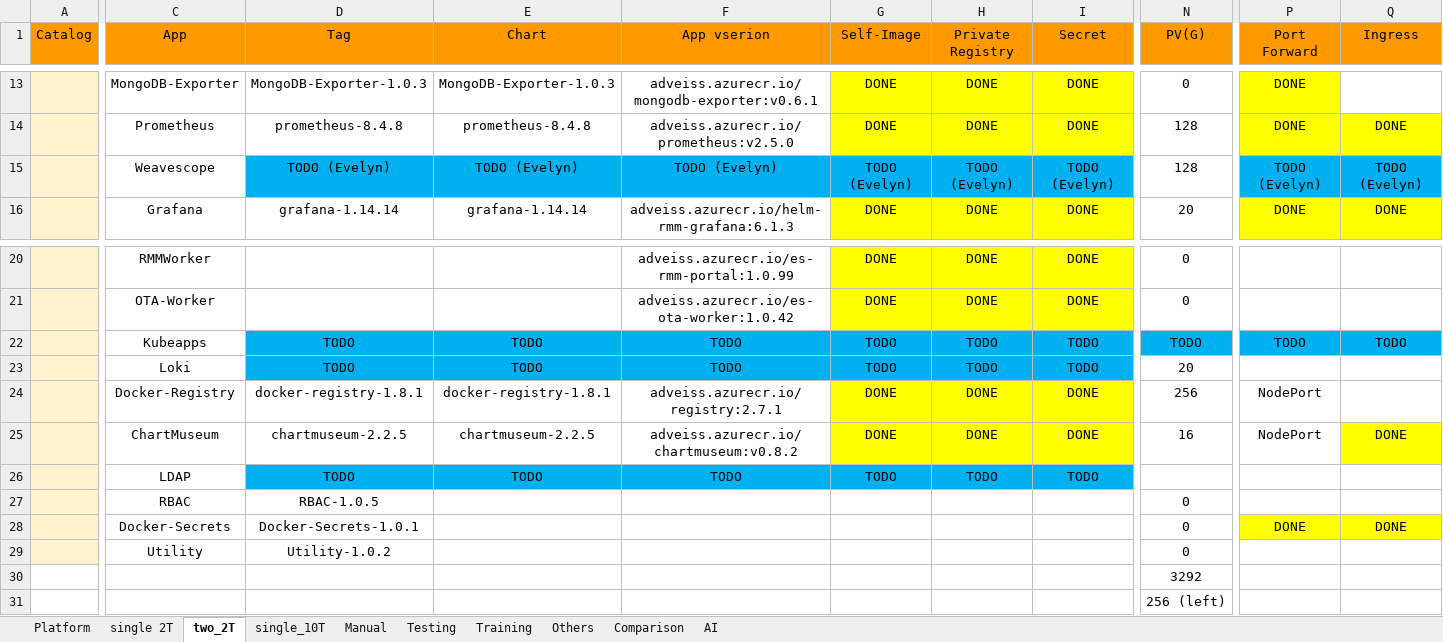
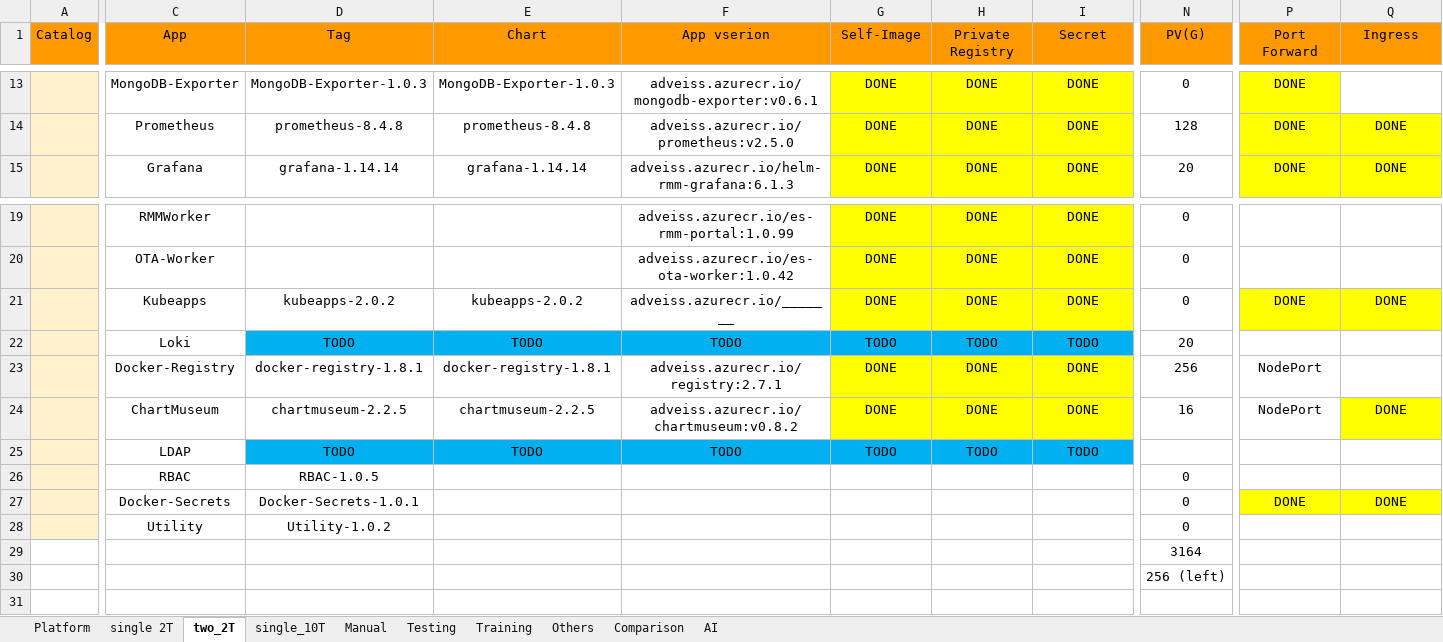
Before and after one commit to TsubasaEX/Tracks, an Excel workbook: spec/ark3530_specs.xlsx, sheet two_2T, drawn as a sheet; only a part is shown, gaps mark what is left out; values as stored, in another font and other column widths than the file's, no borders; removed rows and columns are numbered as before the commit, all else as after; rows hold the shown columns only; the diff covers the shown part only; the diff names each change by its address in the sheet, - before the commit and + after, or states it on an @@ line.

```diff
--- a/spec/ark3530_specs.xlsx (sheet two_2T)
+++ b/spec/ark3530_specs.xlsx (sheet two_2T)
-row 15:  | Weavescope | TODO (Evelyn) | TODO (Evelyn) | TODO (Evelyn) | TODO (Evelyn) | TODO (Evelyn) | TODO (Evelyn) | 128 | TODO (Evelyn) | TODO (Evelyn)
-D21 (Tag): TODO
+D21 (Tag): kubeapps-2.0.2
-D21:F21 fill: #00B0F0
+D21:F21 fill: none
-E21 (Chart): TODO
+E21 (Chart): kubeapps-2.0.2
-F21 (App vserion): TODO
+F21 (App vserion): adveiss.azurecr.io/_______
-G21 (Self-Image): TODO
+G21 (Self-Image): DONE
-G21:I21 fill: #00B0F0
+G21:I21 fill: #FFFF00
-H21 (Private Registry): TODO
+H21 (Private Registry): DONE
-I21 (Secret): TODO
+I21 (Secret): DONE
-N21 (PV(G)): TODO
+N21 (PV(G)): 0
-N21 fill: #00B0F0
+N21 fill: none
-P21 (Port Forward): TODO
+P21 (Port Forward): DONE
-P21:Q21 fill: #00B0F0
+P21:Q21 fill: #FFFF00
-Q21 (Ingress): TODO
+Q21 (Ingress): DONE
-row 30:  |  |  |  |  |  |  |  | 3292
+row 29:  |  |  |  |  |  |  |  | 3164
```
Also changed, not shown: 2 edited cells and cell formats elsewhere in this sheet, sheet single_10T, sheet single 2T, formulas that keep their value, 1 other file.
